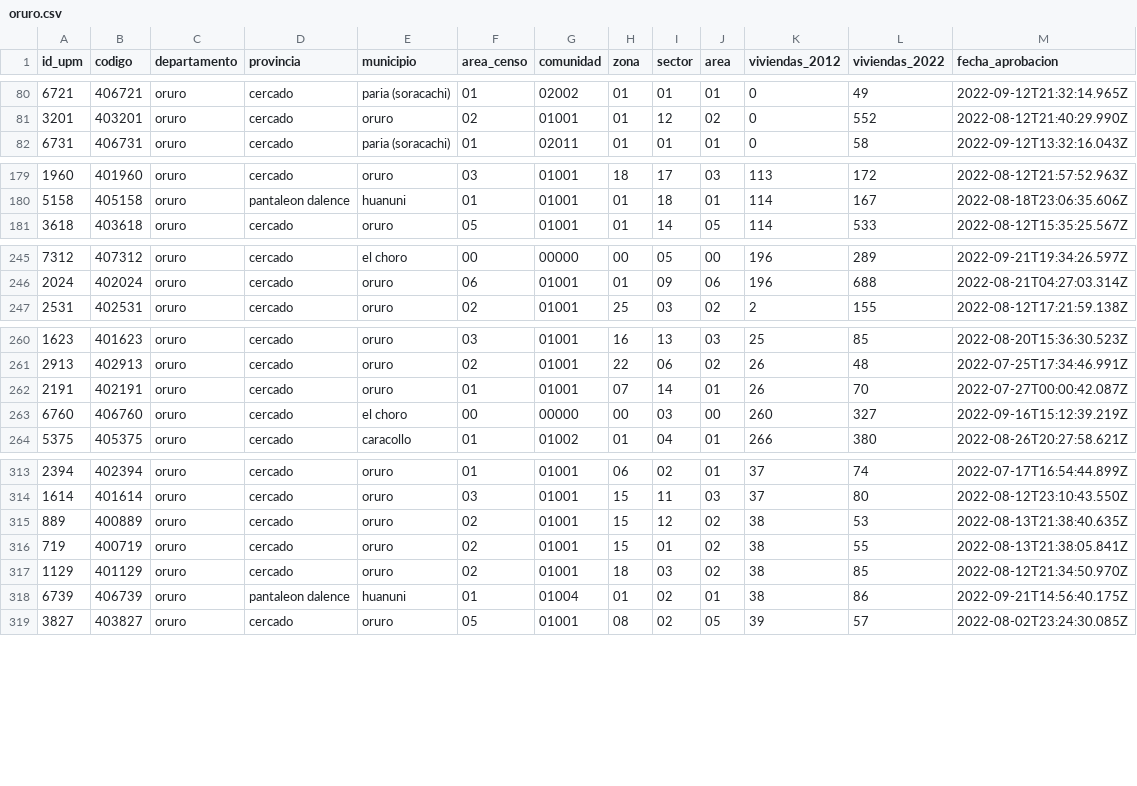
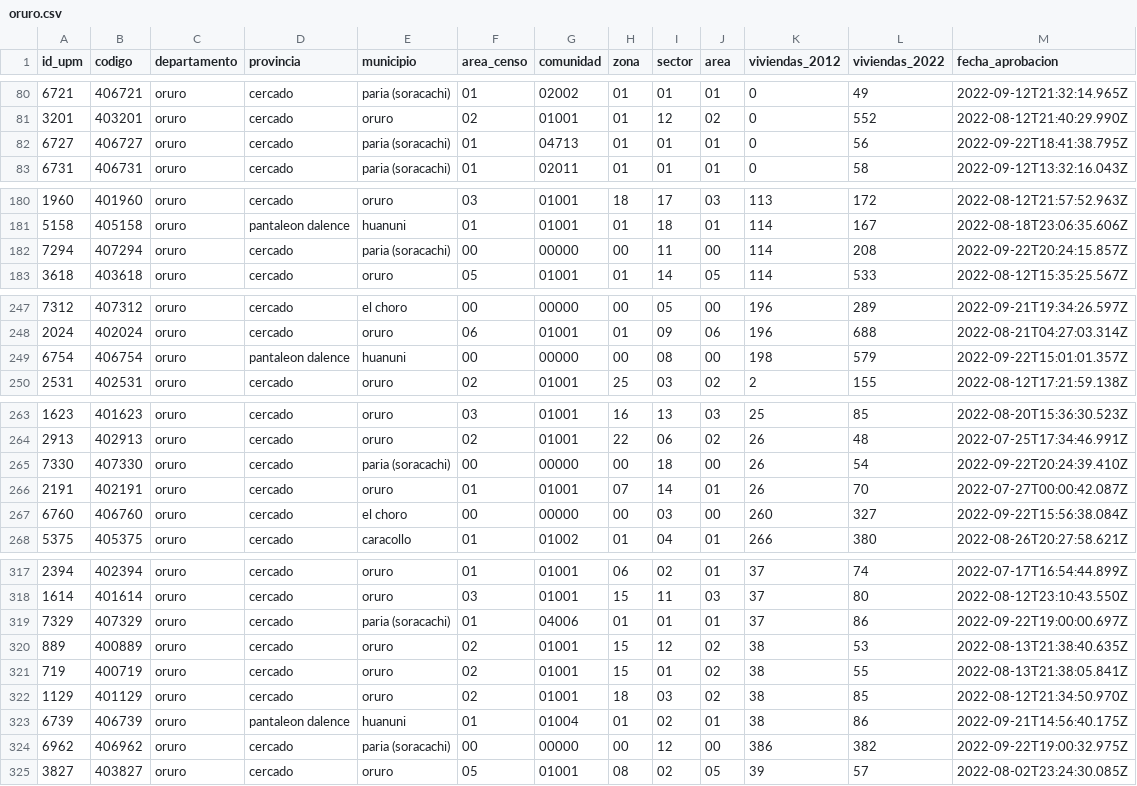
Before and after one commit to mauforonda/avance_censo, a CSV file: data/cartografia/departamentos/oruro.csv, drawn as a sheet; only a part is shown, gaps mark what is left out; the diff covers the shown part only.

```diff
--- a/data/cartografia/departamentos/oruro.csv
+++ b/data/cartografia/departamentos/oruro.csv
@@ -81,2 +81,3 @@ id_upm,codigo,departamento,provincia,municipio,area_censo,comunidad,zona,sector,
 3201,403201,oruro,cercado,oruro,02,01001,01,12,02,0,552,2022-08-12T21:40:29.990Z
+6727,406727,oruro,cercado,paria (soracachi),01,04713,01,01,01,0,56,2022-09-22T18:41:38.795Z
 6731,406731,oruro,cercado,paria (soracachi),01,02011,01,01,01,0,58,2022-09-12T13:32:16.043Z
@@ -180,2 +181,3 @@ id_upm,codigo,departamento,provincia,municipio,area_censo,comunidad,zona,sector,
 5158,405158,oruro,pantaleon dalence,huanuni,01,01001,01,18,01,114,167,2022-08-18T23:06:35.606Z
+7294,407294,oruro,cercado,paria (soracachi),00,00000,00,11,00,114,208,2022-09-22T20:24:15.857Z
 3618,403618,oruro,cercado,oruro,05,01001,01,14,05,114,533,2022-08-12T15:35:25.567Z
@@ -246,2 +248,3 @@ id_upm,codigo,departamento,provincia,municipio,area_censo,comunidad,zona,sector,
 2024,402024,oruro,cercado,oruro,06,01001,01,09,06,196,688,2022-08-21T04:27:03.314Z
+6754,406754,oruro,pantaleon dalence,huanuni,00,00000,00,08,00,198,579,2022-09-22T15:01:01.357Z
 2531,402531,oruro,cercado,oruro,02,01001,25,03,02,2,155,2022-08-12T17:21:59.138Z
@@ -261,4 +264,5 @@ id_upm,codigo,departamento,provincia,municipio,area_censo,comunidad,zona,sector,
 2913,402913,oruro,cercado,oruro,02,01001,22,06,02,26,48,2022-07-25T17:34:46.991Z
+7330,407330,oruro,cercado,paria (soracachi),00,00000,00,18,00,26,54,2022-09-22T20:24:39.410Z
 2191,402191,oruro,cercado,oruro,01,01001,07,14,01,26,70,2022-07-27T00:00:42.087Z
-6760,406760,oruro,cercado,el choro,00,00000,00,03,00,260,327,2022-09-16T15:12:39.219Z
+6760,406760,oruro,cercado,el choro,00,00000,00,03,00,260,327,2022-09-22T15:56:38.084Z
 5375,405375,oruro,cercado,caracollo,01,01002,01,04,01,266,380,2022-08-26T20:27:58.621Z
@@ -314,2 +318,3 @@ id_upm,codigo,departamento,provincia,municipio,area_censo,comunidad,zona,sector,
 1614,401614,oruro,cercado,oruro,03,01001,15,11,03,37,80,2022-08-12T23:10:43.550Z
+7329,407329,oruro,cercado,paria (soracachi),01,04006,01,01,01,37,86,2022-09-22T19:00:00.697Z
 889,400889,oruro,cercado,oruro,02,01001,15,12,02,38,53,2022-08-13T21:38:40.635Z
@@ -318,2 +323,3 @@ id_upm,codigo,departamento,provincia,municipio,area_censo,comunidad,zona,sector,
 6739,406739,oruro,pantaleon dalence,huanuni,01,01004,01,02,01,38,86,2022-09-21T14:56:40.175Z
+6962,406962,oruro,cercado,paria (soracachi),00,00000,00,12,00,386,382,2022-09-22T19:00:32.975Z
 3827,403827,oruro,cercado,oruro,05,01001,08,02,05,39,57,2022-08-02T23:24:30.085Z
```
Also changed, not shown: 4 added rows, 3 removed rows and 2 edited cells elsewhere in this file, data/cartografia/departamentos/pando.csv, data/cartografia/departamentos/santa_cruz.csv, 9 other files.
